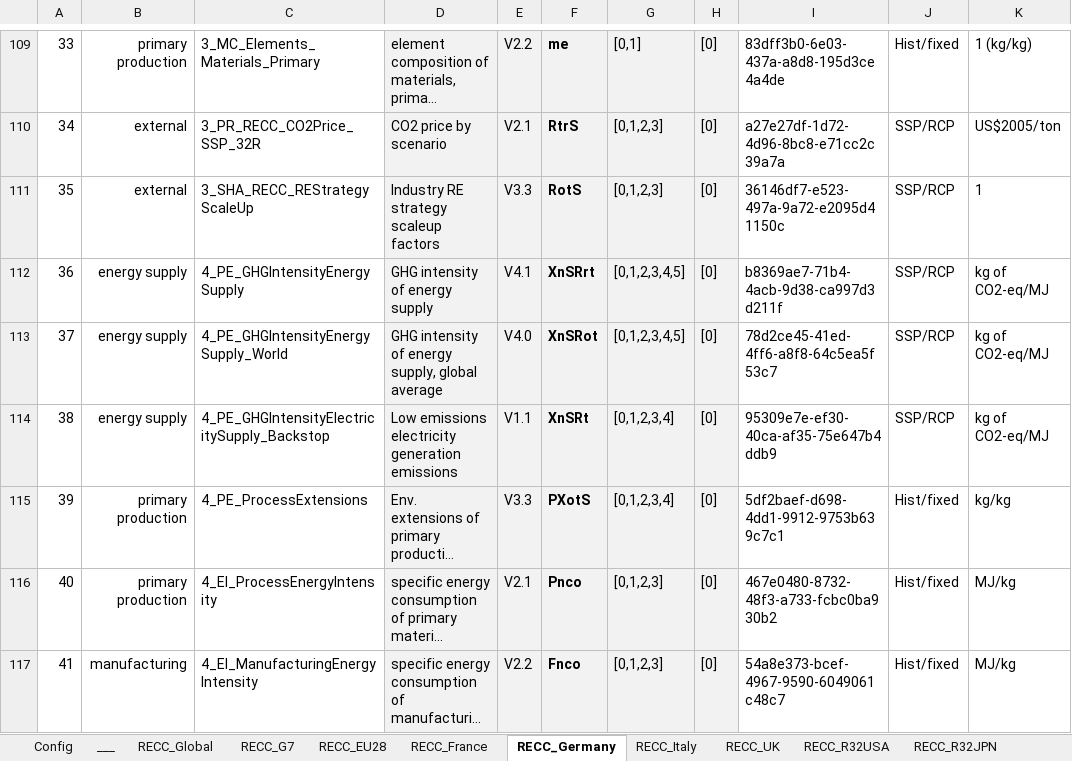
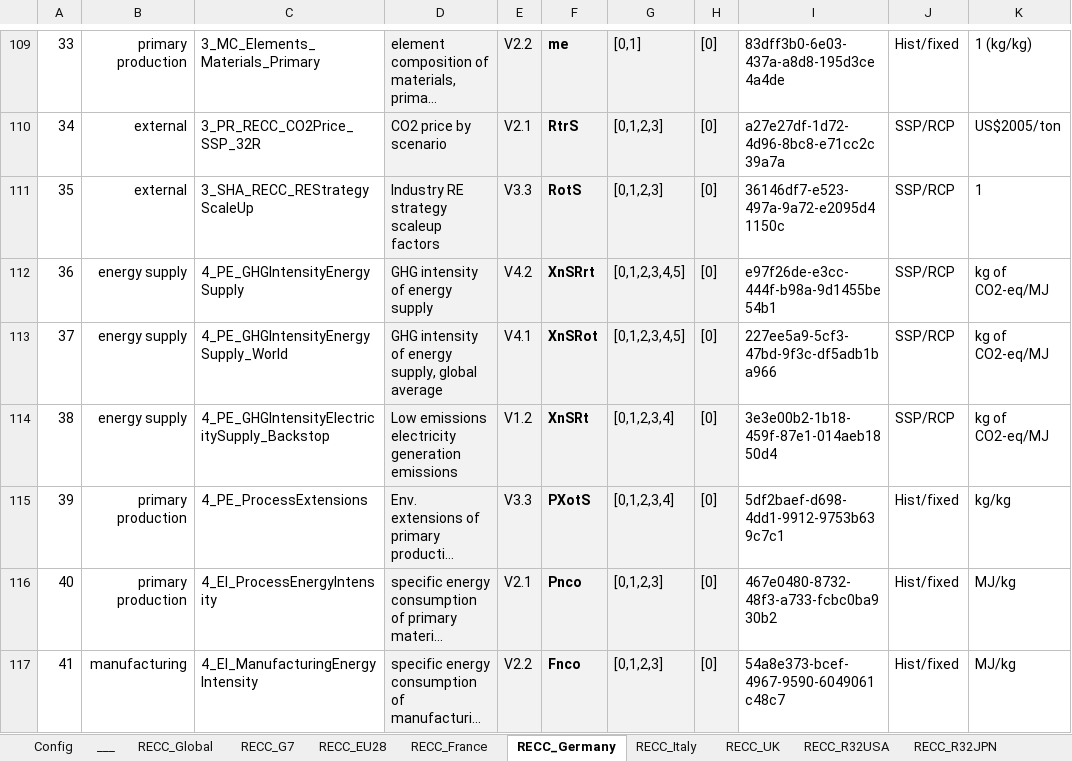
Before and after one commit to IndEcol/RECC-ODYM, an Excel workbook: RECC_Config_V2_4.xlsx, sheet RECC_Germany, drawn as a sheet; only a part is shown, gaps mark what is left out; long unchanged cells end in …; values as stored, in another font and other column widths than the file's, no borders; the diff names each change by its address in the sheet, - before the commit and + after, or states it on an @@ line.

```diff
--- a/RECC_Config_V2_4.xlsx (sheet RECC_Germany)
+++ b/RECC_Config_V2_4.xlsx (sheet RECC_Germany)
-E112: V4.1
+E112: V4.2
-I112: b8369ae7-71b4-4acb-9d38-ca997d3d211f
+I112: e97f26de-e3cc-444f-b98a-9d1455be54b1
-E113: V4.0
+E113: V4.1
-I113: 78d2ce45-41ed-4ff6-a8f8-64c5ea5f53c7
+I113: 227ee5a9-5cf3-47bd-9f3c-df5adb1ba966
-E114: V1.1
+E114: V1.2
-I114: 95309e7e-ef30-40ca-af35-75e647b4ddb9
+I114: 3e3e00b2-1b18-459f-87e1-014aeb1850d4
```
Also changed, not shown: sheet RECC_Global, 1 other file.
